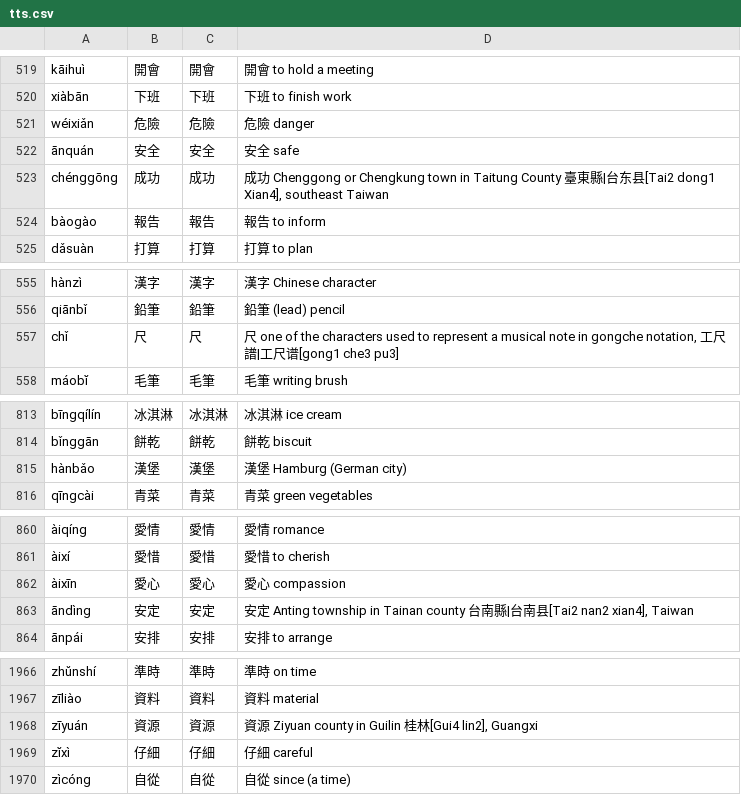
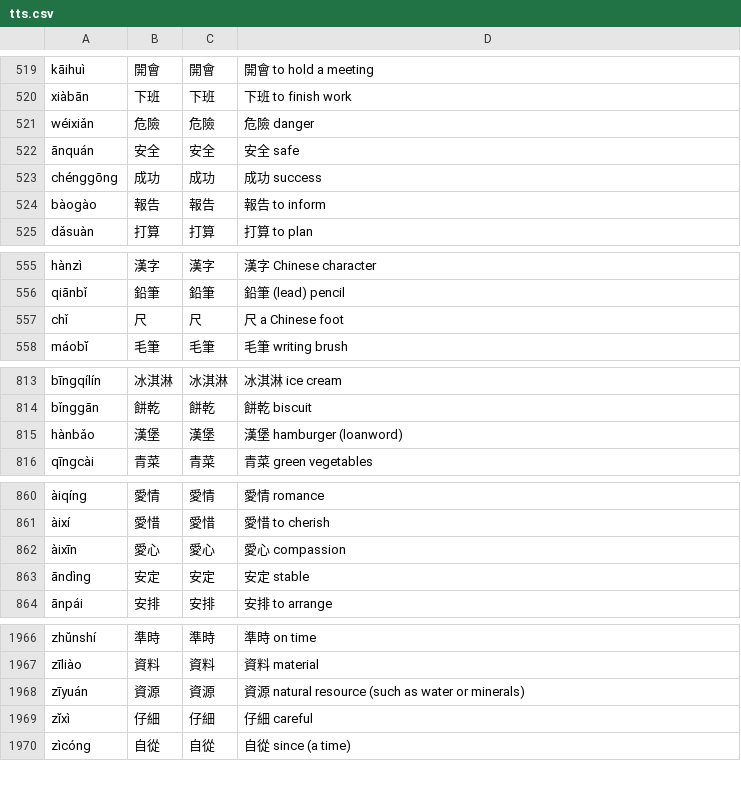
Before and after one commit to tomcumming/tocfl-word-list, a CSV file: dist/tts.csv, drawn as a sheet; only a part is shown, gaps mark what is left out; the diff covers the shown part only.

```diff
--- a/dist/tts.csv
+++ b/dist/tts.csv
@@ -595,3 +595,3 @@
 "ānquán","安全","安全","安全 safe"
-"chénggōng","成功","成功","成功 Chenggong or Chengkung town in Taitung County 臺東縣|台东县[Tai2 dong1 Xian4], southeast Taiwan"
+"chénggōng","成功","成功","成功 success"
 "bàogào","報告","報告","報告 to inform"
@@ -629,3 +629,3 @@
 "qiānbǐ","鉛筆","鉛筆","鉛筆 (lead) pencil"
-"chǐ","尺","尺","尺 one of the characters used to represent a musical note in gongche notation, 工尺譜|工尺谱[gong1 che3 pu3]"
+"chǐ","尺","尺","尺 a Chinese foot"
 "máobĭ","毛筆","毛筆","毛筆 writing brush"
@@ -916,3 +916,3 @@
 "bǐnggān","餅乾","餅乾","餅乾 biscuit"
-"hànbǎo","漢堡","漢堡","漢堡 Hamburg (German city)"
+"hànbǎo","漢堡","漢堡","漢堡 hamburger (loanword)"
 "qīngcài","青菜","青菜","青菜 green vegetables"
@@ -968,3 +968,3 @@
 "àixīn","愛心","愛心","愛心 compassion"
-"āndìng","安定","安定","安定 Anting township in Tainan county 台南縣|台南县[Tai2 nan2 xian4], Taiwan"
+"āndìng","安定","安定","安定 stable"
 "ānpái","安排","安排","安排 to arrange"
@@ -2125,3 +2125,3 @@
 "zīliào","資料","資料","資料 material"
-"zīyuán","資源","資源","資源 Ziyuan county in Guilin 桂林[Gui4 lin2], Guangxi"
+"zīyuán","資源","資源","資源 natural resource (such as water or minerals)"
 "zĭxì","仔細","仔細","仔細 careful"
```
Also changed, not shown: 19 edited cells elsewhere in this file, dist/tocfl.csv, dist/tocfl.tsv, 2 other files.
